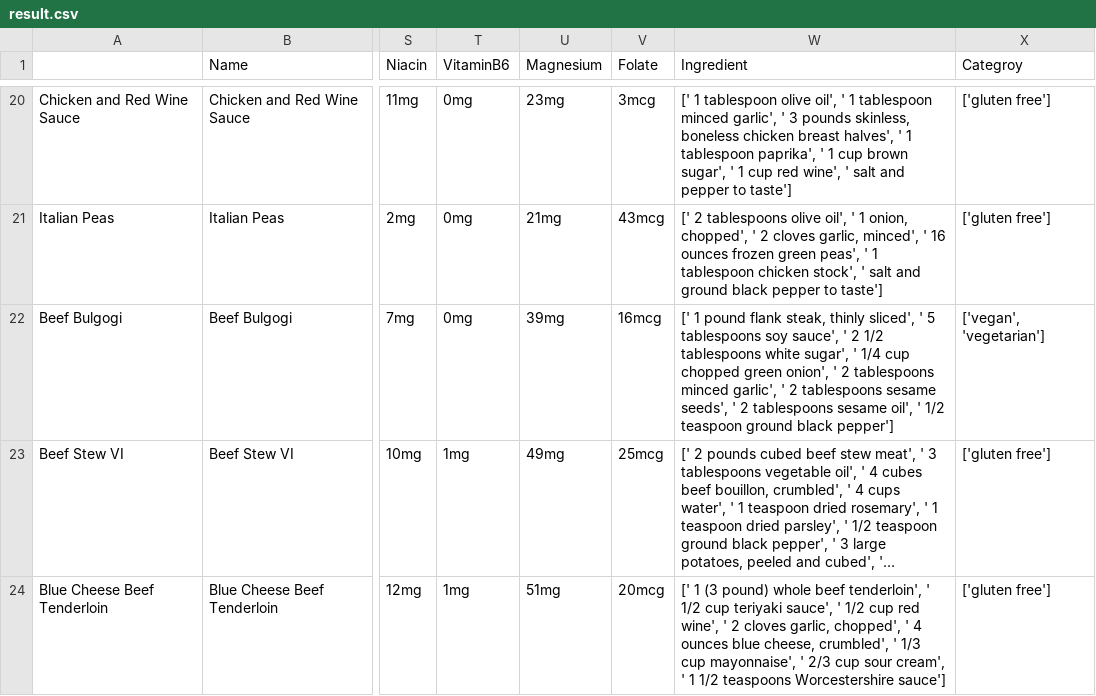
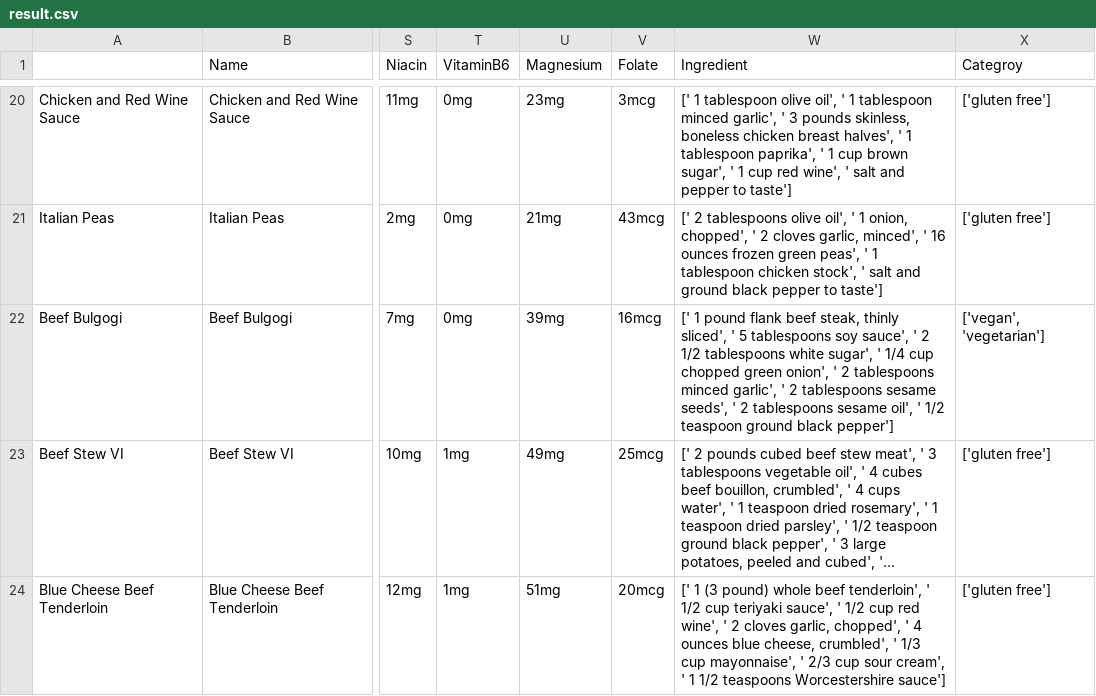
Before and after one commit to wyliemein/RecipeApp, a CSV file: Resources/result.csv, drawn as a sheet; only a part is shown, gaps mark what is left out; long unchanged cells end in …; the diff names each change by its address in the sheet, - before the commit and + after, or states it on an @@ line.

```diff
--- a/Resources/result.csv
+++ b/Resources/result.csv
-W22 (Ingredient): …pound flank steak, thinly…
+W22 (Ingredient): …pound flank beef steak, thinly…
```
Also changed, not shown: 1 other file.
